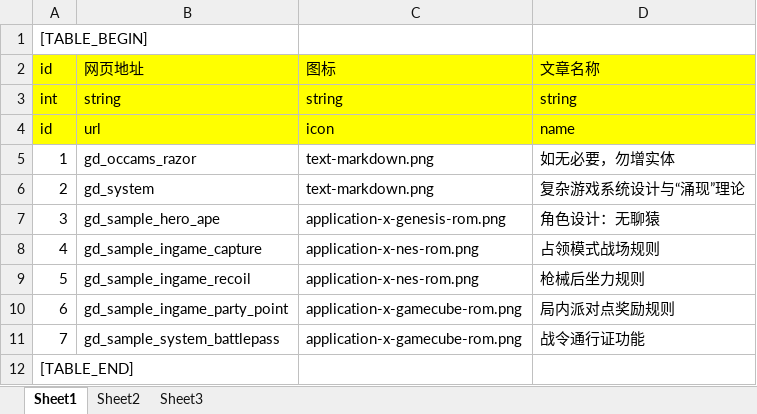
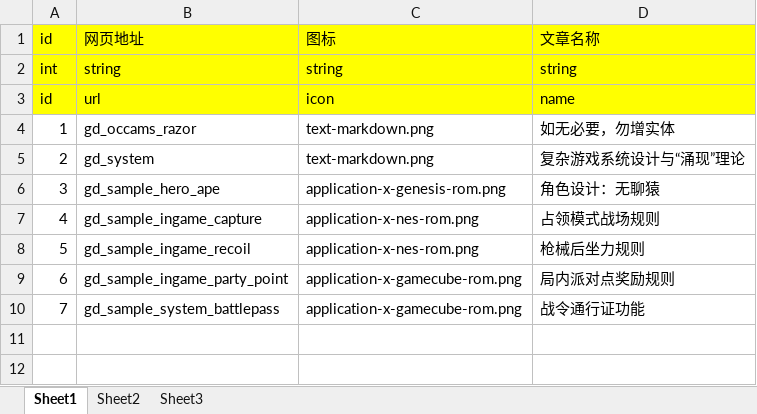
Before and after one commit to jianzou1/Emanon, an Excel workbook: cfg/excel/article_cfg.xlsx, sheet Sheet1, drawn as a sheet; values as stored, in another font and other column widths than the file's, no borders; the diff names each change by its address in the sheet, - before the commit and + after, or states it on an @@ line.

```diff
--- a/cfg/excel/article_cfg.xlsx (sheet Sheet1)
+++ b/cfg/excel/article_cfg.xlsx (sheet Sheet1)
-row 1: [TABLE_BEGIN]
-row 12: [TABLE_END]
```
Also changed, not shown: cfg/excel/gallery_cfg.xlsx, cfg/excel/game_time_cfg.xlsx, 15 other files.
